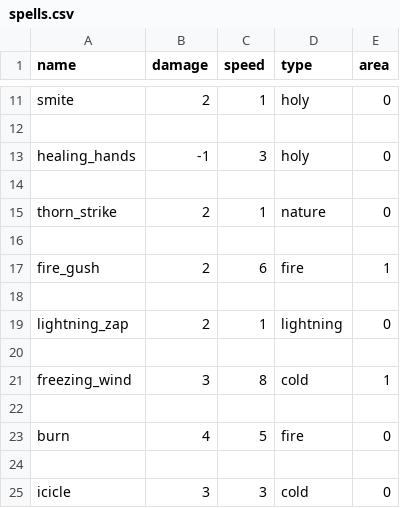
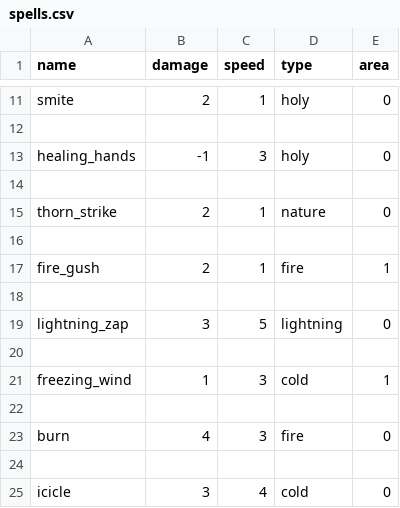
Before and after one commit to Junkkah/Auto_battler, a CSV file: ab_data/spells.csv, drawn as a sheet; only a part is shown, gaps mark what is left out.

```diff
--- a/ab_data/spells.csv
+++ b/ab_data/spells.csv
@@ -16,10 +16,10 @@ thorn_strike,2,1,nature,0
 
-fire_gush,2,6,fire,1
+fire_gush,2,1,fire,1
 
-lightning_zap,2,1,lightning,0
+lightning_zap,3,5,lightning,0
 
-freezing_wind,3,8,cold,1
+freezing_wind,1,3,cold,1
 
-burn,4,5,fire,0
+burn,4,3,fire,0
 
-icicle,3,3,cold,0
+icicle,3,4,cold,0
```
Also changed, not shown: ab_data/heroes.csv, ab_data/wizard_talents.csv, 9 other files.
